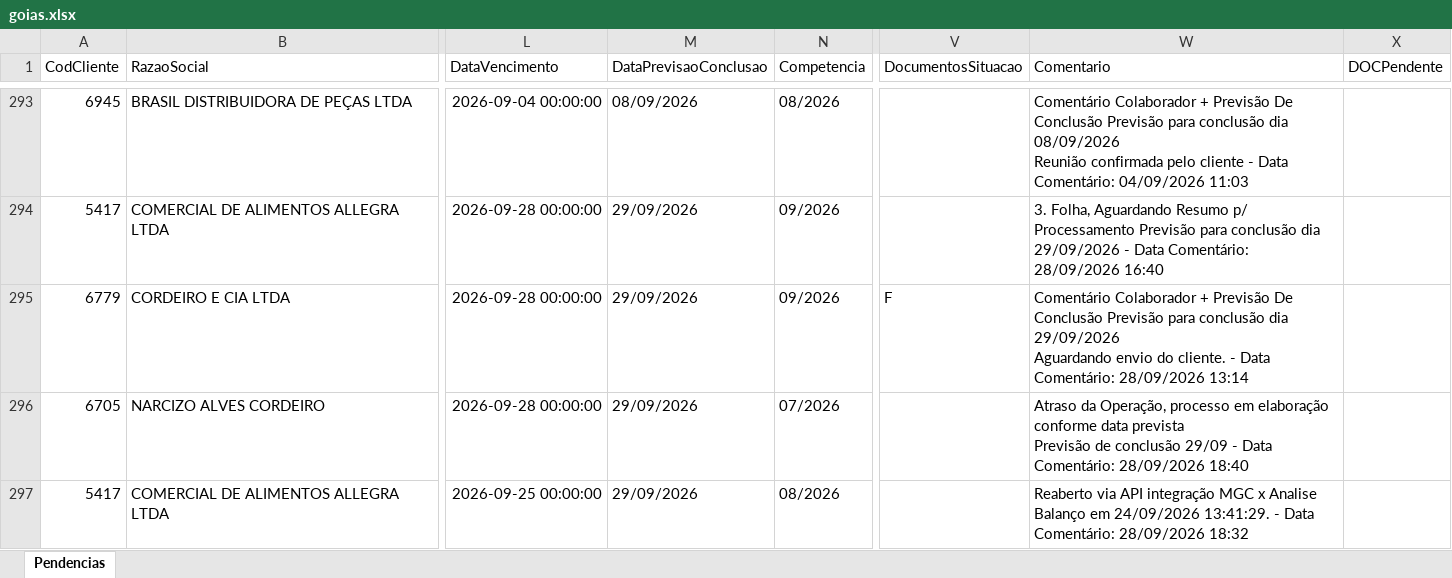
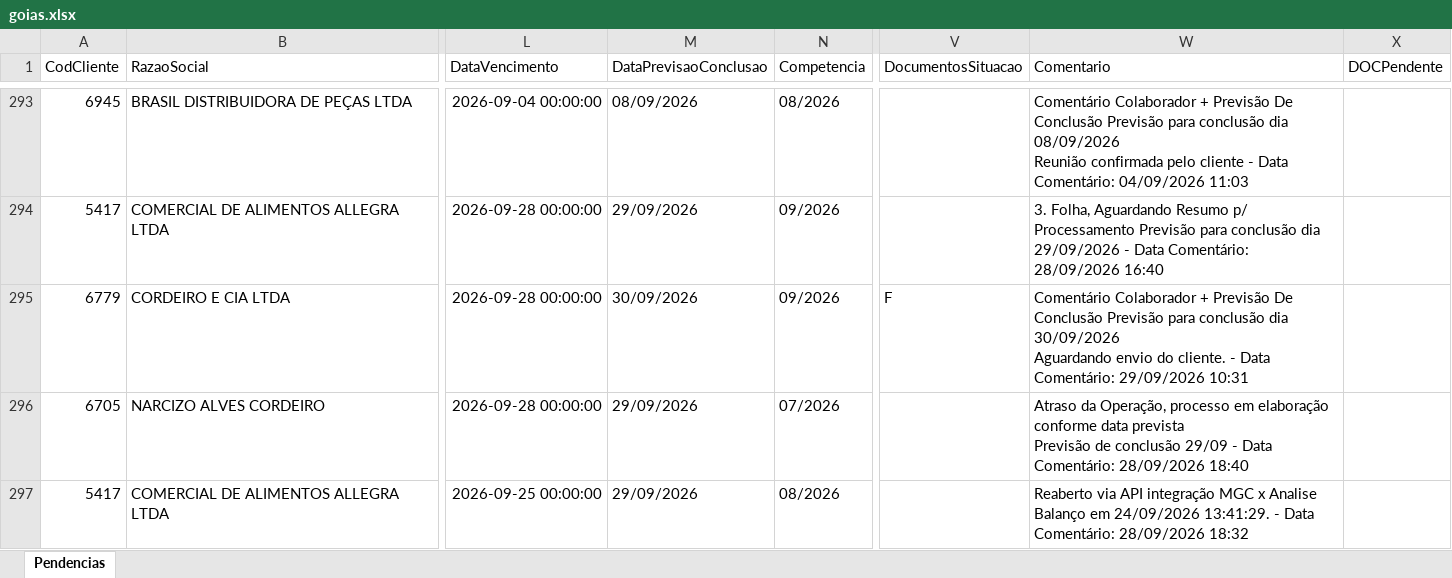
Before and after one commit to Controladoria-MG/Portal-das-tarefas, an Excel workbook: dados/base/goias.xlsx, sheet Pendencias, drawn as a sheet; only a part is shown, gaps mark what is left out; values as stored, in another font and other column widths than the file's, no borders; ↵ is a line break in a cell; the diff covers the shown part only; the diff names each change by its address in the sheet, - before the commit and + after, or states it on an @@ line.

```diff
--- a/dados/base/goias.xlsx (sheet Pendencias)
+++ b/dados/base/goias.xlsx (sheet Pendencias)
-M295 (DataPrevisaoConclusao): 29/09/2026
+M295 (DataPrevisaoConclusao): 30/09/2026
-W295 (Comentario): …conclusão dia 29/09/2026 ↵ Aguardando envio do cliente. - Data Comentário: 28/09/2026 13:14
+W295 (Comentario): …conclusão dia 30/09/2026 ↵ Aguardando envio do cliente. - Data Comentário: 29/09/2026 10:31
```
Also changed, not shown: 1 removed row elsewhere in this sheet, dados/base/bpo.xlsx, dados/base/mg_express.xlsx, 5 other files.
